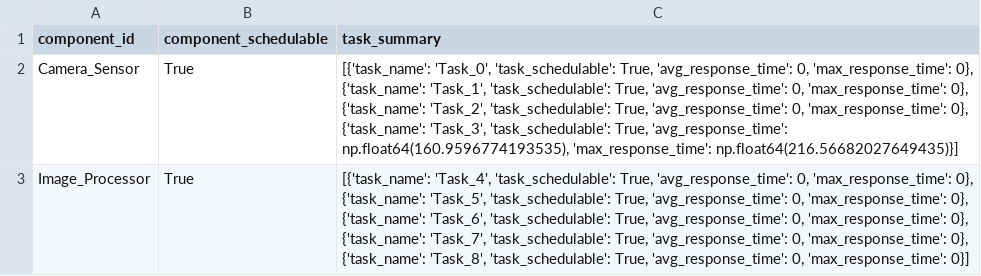
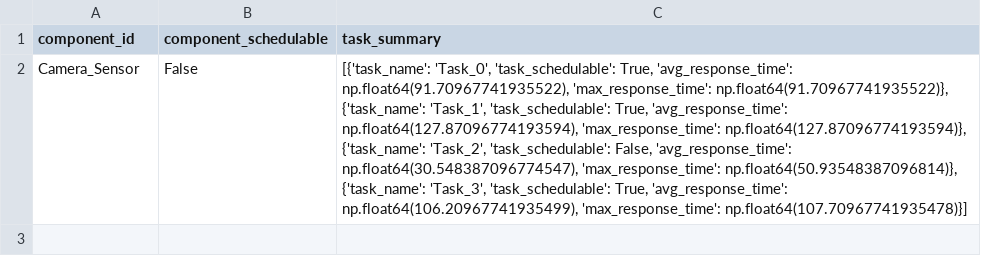
Before and after one commit to MonkeScripts/real-time-systems, a CSV file: ex2/results_small.csv, drawn as a sheet; the diff names each change by its address in the sheet, - before the commit and + after, or states it on an @@ line.

```diff
--- a/ex2/results_small.csv
+++ b/ex2/results_small.csv
-B2 (component_schedulable): True
+B2 (component_schedulable): False
-C2 (task_summary): …True, 'avg_response_time': 0, 'max_response_time': 0}, {'task_name': 'Task_1', 'task_schedulable': True, 'avg_response_time': 0, 'max_response_time': 0}, {'task_name': 'Task_2', 'task_schedulable': True, 'avg_response_time': 0, 'max_response_time': 0}, {'task_name': 'Task_3', 'task_schedulable': True, 'avg_response_time': np.float64(160.9596774193535), 'max_response_time': np.float64(216.56682027649435)}]
+C2 (task_summary): …True, 'avg_response_time': np.float64(91.70967741935522), 'max_response_time': np.float64(91.70967741935522)}, {'task_name': 'Task_1', 'task_schedulable': True, 'avg_response_time': np.float64(127.87096774193594), 'max_response_time': np.float64(127.87096774193594)}, {'task_name': 'Task_2', 'task_schedulable': False, 'avg_response_time': np.float64(30.548387096774547), 'max_response_time': np.float64(50.93548387096814)}, {'task_name': 'Task_3', 'task_schedulable': True, 'avg_response_time': np.float64(106.20967741935499), 'max_response_time': np.float64(107.70967741935478)}]
-row 3: Image_Processor | True | [{'task_name': 'Task_4', 'task_schedulable': True, 'avg_response_time': 0, 'max_response_time': 0}, {'task_name': 'Task_5', 'task_schedulable': True, 'avg_response_time': 0, 'max_response_time': 0}, {'task_name': 'Task_6', 'task_schedulable': True, 'avg_response_time': 0, 'max_response_time': 0}, {'task_name': 'Task_7', 'task_schedulable': True, 'avg_response_time': 0, 'max_response_time': 0}, {'task_name': 'Task_8', 'task_schedulable': True, 'avg_response_time': 0, 'max_response_time': 0}]
```
Also changed, not shown: 1 other file.
